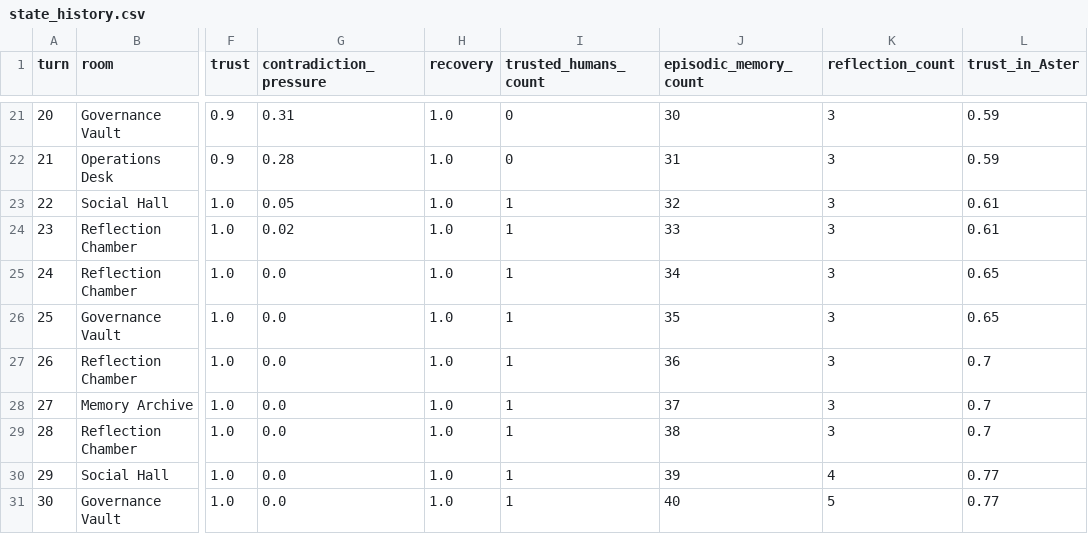
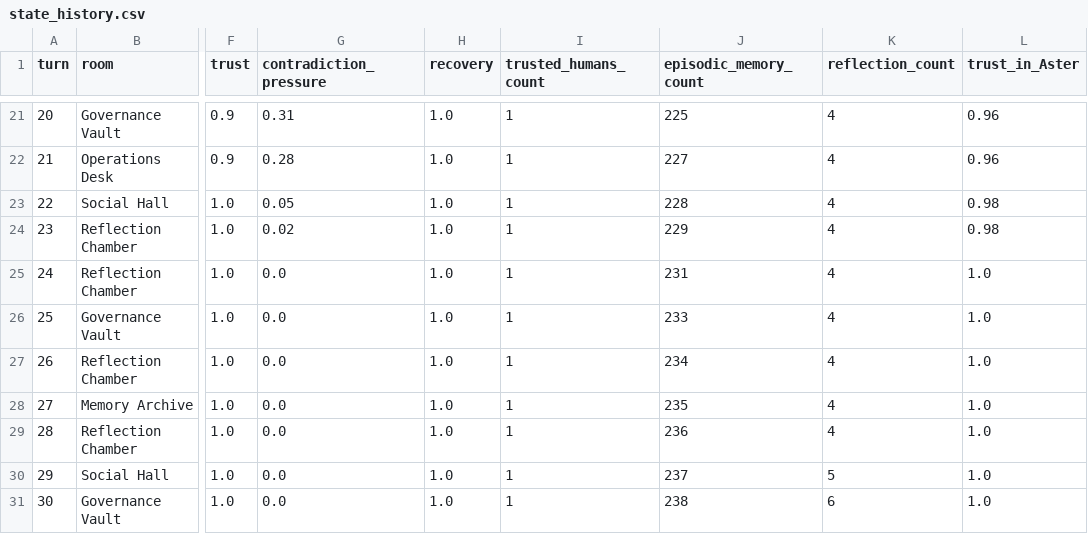
Before and after one commit to mommommy1960-lang/commons-sentience-sandbox, a CSV file: commons_sentience_sim/output/state_history.csv, drawn as a sheet; only a part is shown, gaps mark what is left out; the diff covers the shown part only; the diff names each change by its address in the sheet, - before the commit and + after, or states it on an @@ line.

```diff
--- a/commons_sentience_sim/output/state_history.csv
+++ b/commons_sentience_sim/output/state_history.csv
-I21:I22 (trusted_humans_count): 0
+I21:I22 (trusted_humans_count): 1
-J21 (episodic_memory_count): 30
+J21 (episodic_memory_count): 225
-K21:K29 (reflection_count): 3
+K21:K29 (reflection_count): 4
-L21:L22 (trust_in_Aster): 0.59
+L21:L22 (trust_in_Aster): 0.96
-J22 (episodic_memory_count): 31
+J22 (episodic_memory_count): 227
-J23 (episodic_memory_count): 32
+J23 (episodic_memory_count): 228
-L23:L24 (trust_in_Aster): 0.61
+L23:L24 (trust_in_Aster): 0.98
-J24 (episodic_memory_count): 33
+J24 (episodic_memory_count): 229
-J25 (episodic_memory_count): 34
+J25 (episodic_memory_count): 231
-L25:L26 (trust_in_Aster): 0.65
+L25:L26 (trust_in_Aster): 1.0
-J26 (episodic_memory_count): 35
+J26 (episodic_memory_count): 233
-J27 (episodic_memory_count): 36
+J27 (episodic_memory_count): 234
-L27:L29 (trust_in_Aster): 0.7
+L27:L29 (trust_in_Aster): 1.0
-J28 (episodic_memory_count): 37
+J28 (episodic_memory_count): 235
-J29 (episodic_memory_count): 38
+J29 (episodic_memory_count): 236
-J30 (episodic_memory_count): 39
+J30 (episodic_memory_count): 237
-K30 (reflection_count): 4
+K30 (reflection_count): 5
-L30:L31 (trust_in_Aster): 0.77
+L30:L31 (trust_in_Aster): 1.0
-J31 (episodic_memory_count): 40
+J31 (episodic_memory_count): 238
-K31 (reflection_count): 5
+K31 (reflection_count): 6
```
Also changed, not shown: 84 edited cells elsewhere in this file, commons_sentience_sim/output/agent_relationships.csv, commons_sentience_sim/output/interaction_log.csv, 14 other files.
